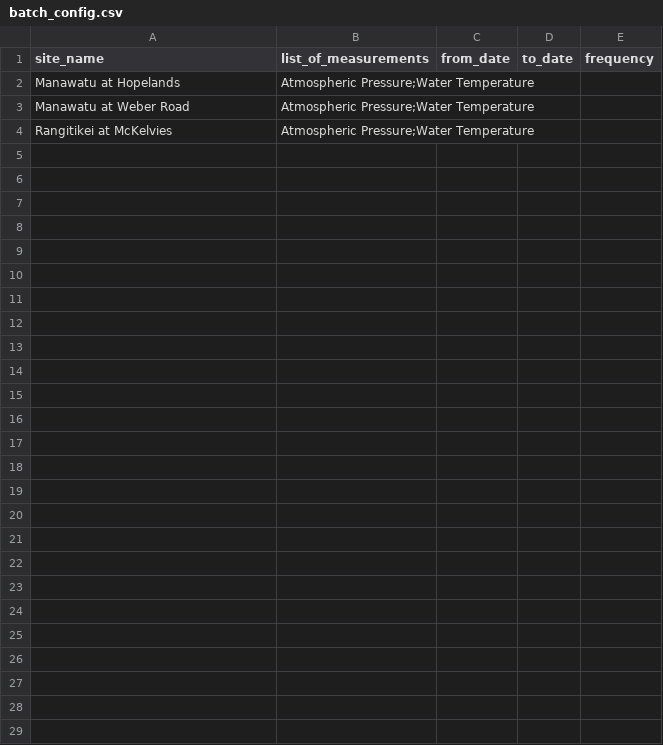
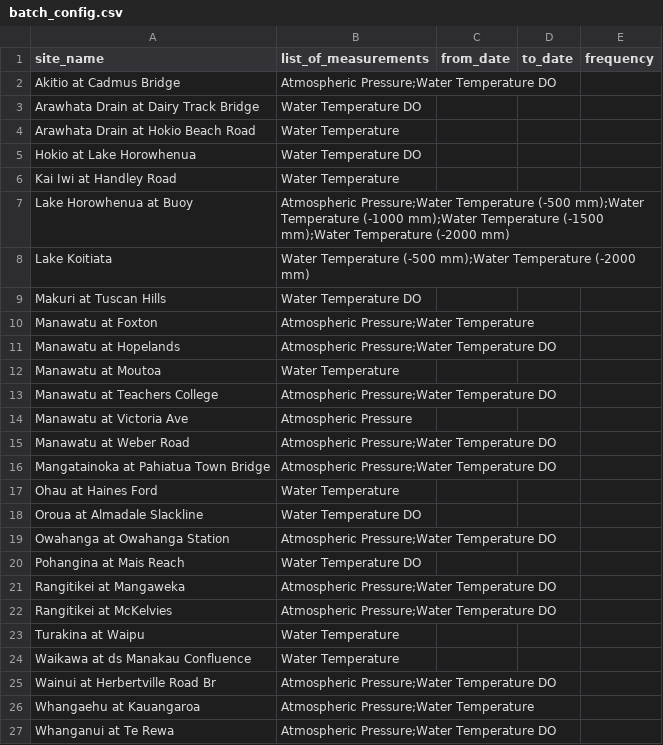
Before and after one commit to HorizonsRC/hydrobot, a CSV file: prototypes/batch_processing/batch_config.csv, drawn as a sheet.

Commit message:
batch copy makes blank files to let the dsn read even if hydrobot fails for one or more site/measurement pair(s), general error handling, batch templates

```diff
--- a/prototypes/batch_processing/batch_config.csv
+++ b/prototypes/batch_processing/batch_config.csv
@@ -1,4 +1,27 @@
 site_name,list_of_measurements,from_date,to_date,frequency
-Manawatu at Hopelands,Atmospheric Pressure;Water Temperature,,,
-Manawatu at Weber Road,Atmospheric Pressure;Water Temperature,,,
-Rangitikei at McKelvies,Atmospheric Pressure;Water Temperature,,,
+Akitio at Cadmus Bridge,Atmospheric Pressure;Water Temperature DO,,,
+Arawhata Drain at Dairy Track Bridge,Water Temperature DO,,,
+Arawhata Drain at Hokio Beach Road,Water Temperature,,,
+Hokio at Lake Horowhenua,Water Temperature DO,,,
+Kai Iwi at Handley Road,Water Temperature,,,
+Lake Horowhenua at Buoy,Atmospheric Pressure;Water Temperature (-500 mm);Water Temperature (-1000 mm);Water Temperature (-1500 mm);Water Temperature (-2000 mm),,,
+Lake Koitiata,Water Temperature (-500 mm);Water Temperature (-2000 mm),,,
+Makuri at Tuscan Hills,Water Temperature DO,,,
+Manawatu at Foxton,Atmospheric Pressure;Water Temperature,,,
+Manawatu at Hopelands,Atmospheric Pressure;Water Temperature DO,,,
+Manawatu at Moutoa,Water Temperature,,,
+Manawatu at Teachers College,Atmospheric Pressure;Water Temperature DO,,,
+Manawatu at Victoria Ave,Atmospheric Pressure,,,
+Manawatu at Weber Road,Atmospheric Pressure;Water Temperature DO,,,
+Mangatainoka at Pahiatua Town Bridge,Atmospheric Pressure;Water Temperature DO,,,
+Ohau at Haines Ford,Water Temperature,,,
+Oroua at Almadale Slackline,Water Temperature DO,,,
+Owahanga at Owahanga Station,Atmospheric Pressure;Water Temperature DO,,,
+Pohangina at Mais Reach,Water Temperature DO,,,
+Rangitikei at Mangaweka,Atmospheric Pressure;Water Temperature DO,,,
+Rangitikei at McKelvies,Atmospheric Pressure;Water Temperature DO,,,
+Turakina at Waipu,Water Temperature,,,
+Waikawa at ds Manakau Confluence,Water Temperature,,,
+Wainui at Herbertville Road Br,Atmospheric Pressure;Water Temperature DO,,,
+Whangaehu at Kauangaroa,Atmospheric Pressure;Water Temperature,,,
+Whanganui at Te Rewa,Atmospheric Pressure;Water Temperature DO,,,
```
Also changed, not shown: 12 other files.
